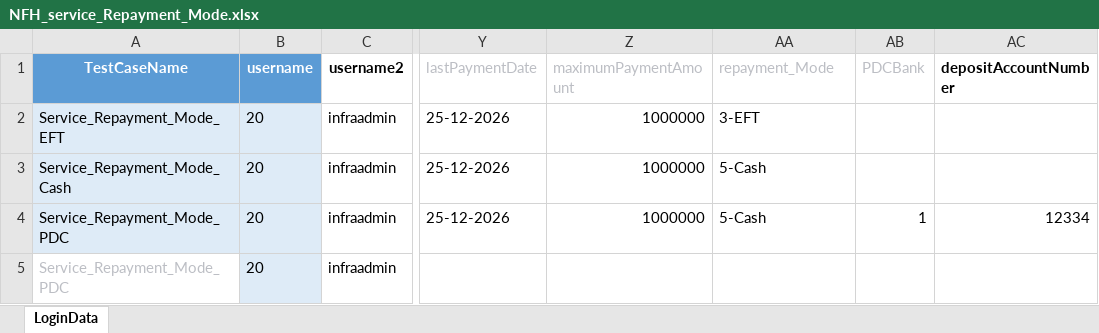
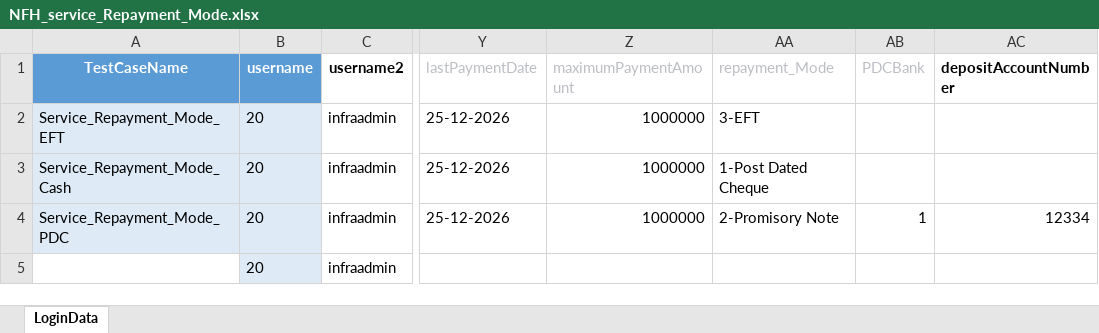
Before and after one commit to Akarshit172/web-automation-framework, an Excel workbook: resources/test_data/NFH_service_Repayment_Mode.xlsx, sheet LoginData, drawn as a sheet; only a part is shown, gaps mark what is left out; values as stored, in another font and other column widths than the file's, no borders; table styles not drawn; the diff names each change by its address in the sheet, - before the commit and + after, or states it on an @@ line.

```diff
--- a/resources/test_data/NFH_service_Repayment_Mode.xlsx (sheet LoginData)
+++ b/resources/test_data/NFH_service_Repayment_Mode.xlsx (sheet LoginData)
-AA3 (repayment_Mode): 5-Cash
+AA3 (repayment_Mode): 1-Post Dated Cheque
-AA4 (repayment_Mode): 5-Cash
+AA4 (repayment_Mode): 2-Promisory Note
-A5 (TestCaseName): Service_Repayment_Mode_PDC
+A5 (TestCaseName): (empty)
```
Also changed, not shown: 2 other files.
